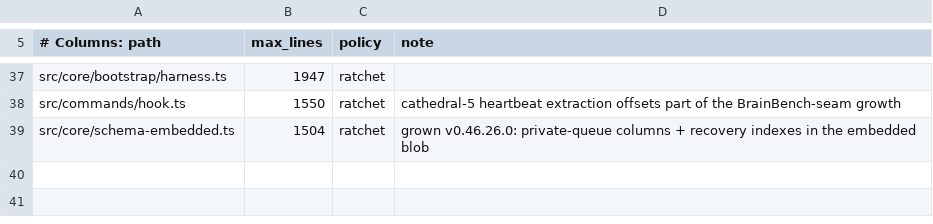
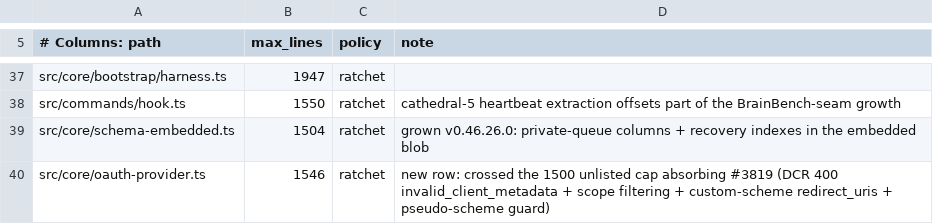
Before and after one commit to Bdr-Tec/gbrain, a TSV file: scripts/module-size-limits.tsv, drawn as a sheet; only a part is shown, gaps mark what is left out; the diff names each change by its address in the sheet, - before the commit and + after, or states it on an @@ line.

Commit message:
fix(oauth): stop DCR returning HTTP 500 for native MCP clients
Warp (rmcp) and other OIDC-flavored MCP clients failed Dynamic Client
Registration because gbrain threw plain Errors that the MCP SDK mapped
to opaque 500 server_error. Filter unknown scopes, allow custom-scheme
redirect_uris, and surface validation failures as invalid_client_metadata.

Co-Authored-By: Oz <oz-agent@warp.dev>
(cherry picked from commit b454c8f84ec4b10fc1d522832203142a39f34887)
Absorbed-from: #3819
Co-authored-by: ShintaroKawakami <shintaro@example.com>

```diff
--- a/scripts/module-size-limits.tsv
+++ b/scripts/module-size-limits.tsv
+row 40: src/core/oauth-provider.ts | 1546 | ratchet | new row: crossed the 1500 unlisted cap absorbing #3819 (DCR 400 invalid_client_metadata + scope filtering + custom-scheme redirect_uris + pseudo-scheme guard)
```
Also changed, not shown: 4 other files.
